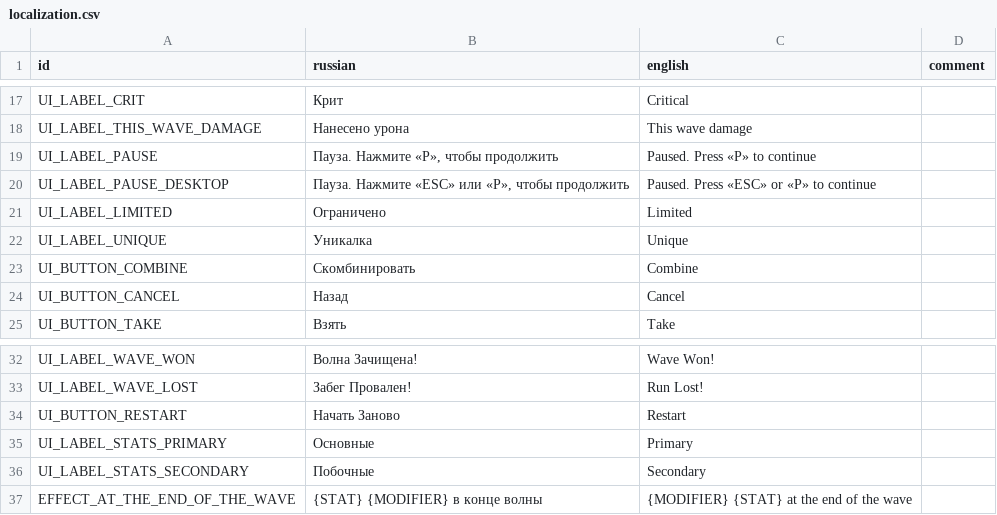
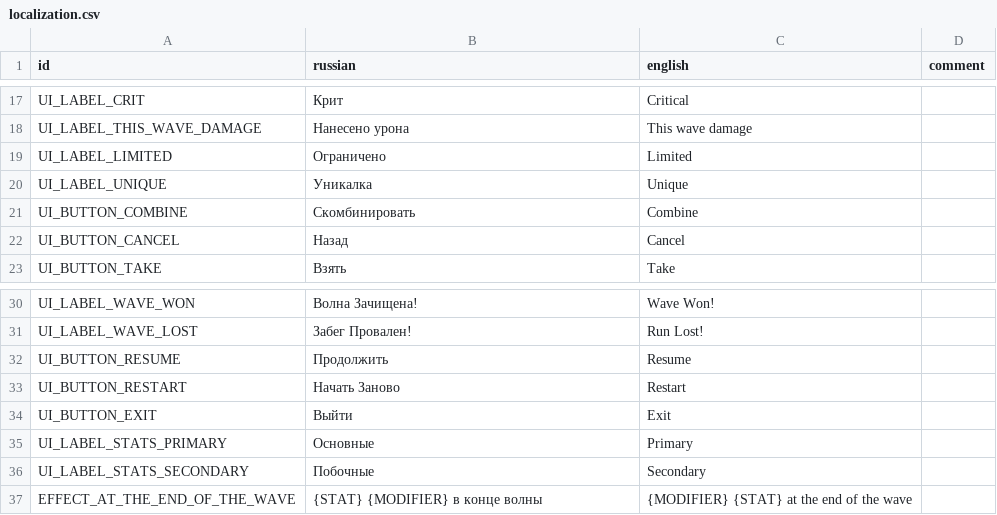
Before and after one commit to hulvdan/cookier, a CSV file: assets/localization.csv, drawn as a sheet; only a part is shown, gaps mark what is left out; removed rows and columns are numbered as before the commit, all else as after; the diff names each change by its address in the sheet, - before the commit and + after, or states it on an @@ line.

```diff
--- a/assets/localization.csv
+++ b/assets/localization.csv
-row 19: UI_LABEL_PAUSE | Пауза. Нажмите «P», чтобы продолжить | Paused. Press «P» to continue
-row 20: UI_LABEL_PAUSE_DESKTOP | Пауза. Нажмите «ESC» или «P», чтобы продолжить | Paused. Press «ESC» or «P» to continue
+row 32: UI_BUTTON_RESUME | Продолжить | Resume
+row 34: UI_BUTTON_EXIT | Выйти | Exit
```
Also changed, not shown: 7 other files.
